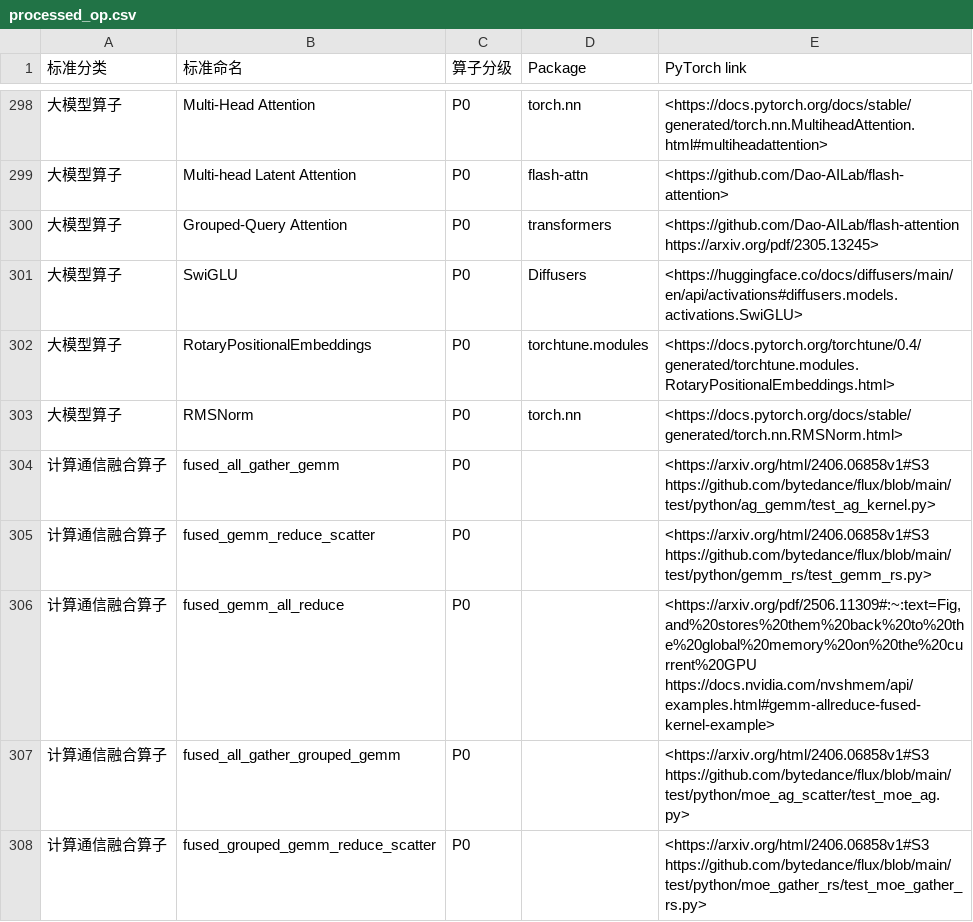
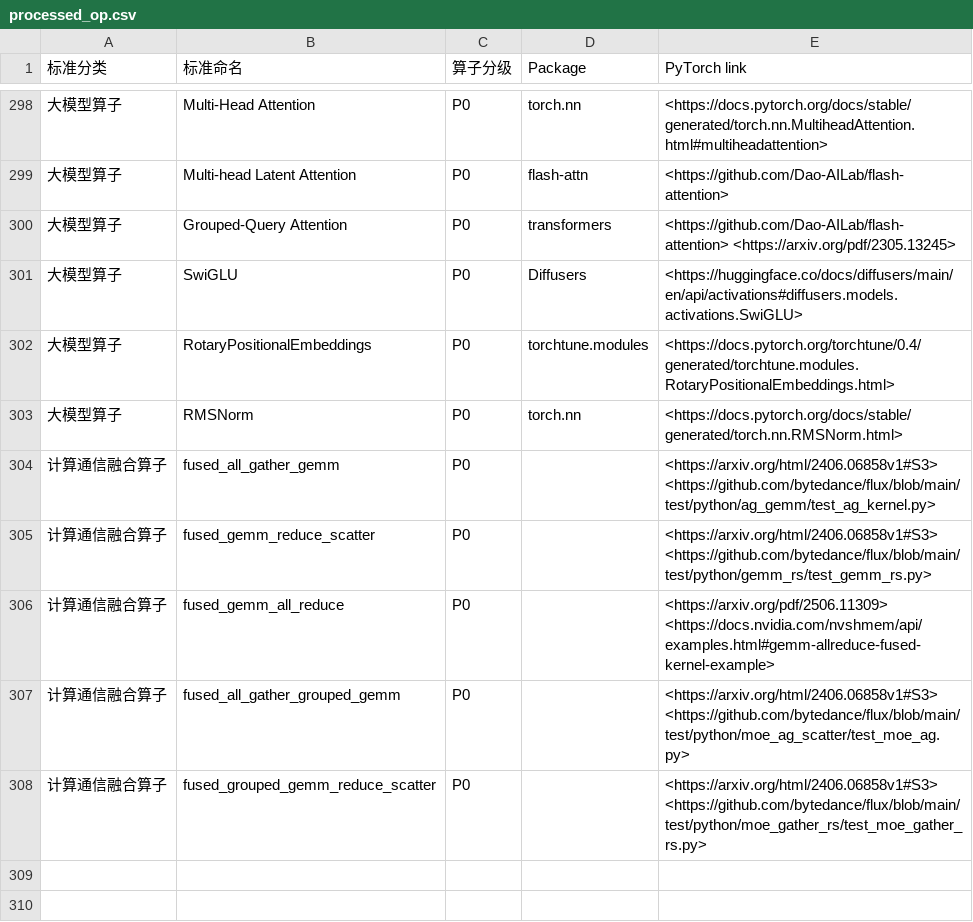
Before and after one commit to DeepLink-org/deeplink-rtd-docs, a CSV file: docs/doc/Operators/processed_op.csv, drawn as a sheet; only a part is shown, gaps mark what is left out; ↵ is a line break in a cell; the diff names each change by its address in the sheet, - before the commit and + after, or states it on an @@ line.

Commit message:
Add files via upload

```diff
--- a/docs/doc/Operators/processed_op.csv
+++ b/docs/doc/Operators/processed_op.csv
-E300 (PyTorch link): <https://github.com/Dao-AILab/flash-attention ↵ https://arxiv.org/pdf/2305.13245>
+E300 (PyTorch link): <https://github.com/Dao-AILab/flash-attention> <https://arxiv.org/pdf/2305.13245>
-E304 (PyTorch link): <https://arxiv.org/html/2406.06858v1#S3 ↵ https://github.com/bytedance/flux/blob/main/test/python/ag_gemm/test_ag_kernel.py>
+E304 (PyTorch link): <https://arxiv.org/html/2406.06858v1#S3> <https://github.com/bytedance/flux/blob/main/test/python/ag_gemm/test_ag_kernel.py>
-E305 (PyTorch link): <https://arxiv.org/html/2406.06858v1#S3 ↵ https://github.com/bytedance/flux/blob/main/test/python/gemm_rs/test_gemm_rs.py>
+E305 (PyTorch link): <https://arxiv.org/html/2406.06858v1#S3> <https://github.com/bytedance/flux/blob/main/test/python/gemm_rs/test_gemm_rs.py>
-E306 (PyTorch link): <https://arxiv.org/pdf/2506.11309#:~:text=Fig,and%20stores%20them%20back%20to%20the%20global%20memory%20on%20the%20current%20GPU ↵ https://docs.nvidia.com/nvshmem/api/examples.html#gemm-allreduce-fused-kernel-example>
+E306 (PyTorch link): <https://arxiv.org/pdf/2506.11309> <https://docs.nvidia.com/nvshmem/api/examples.html#gemm-allreduce-fused-kernel-example>
-E307 (PyTorch link): <https://arxiv.org/html/2406.06858v1#S3 ↵ https://github.com/bytedance/flux/blob/main/test/python/moe_ag_scatter/test_moe_ag.py>
+E307 (PyTorch link): <https://arxiv.org/html/2406.06858v1#S3> <https://github.com/bytedance/flux/blob/main/test/python/moe_ag_scatter/test_moe_ag.py>
-E308 (PyTorch link): <https://arxiv.org/html/2406.06858v1#S3 ↵ https://github.com/bytedance/flux/blob/main/test/python/moe_gather_rs/test_moe_gather_rs.py>
+E308 (PyTorch link): <https://arxiv.org/html/2406.06858v1#S3> <https://github.com/bytedance/flux/blob/main/test/python/moe_gather_rs/test_moe_gather_rs.py>
```
